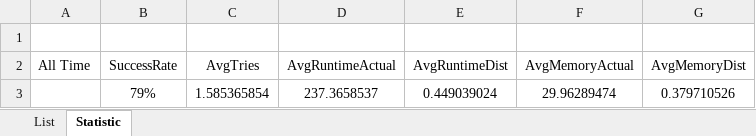
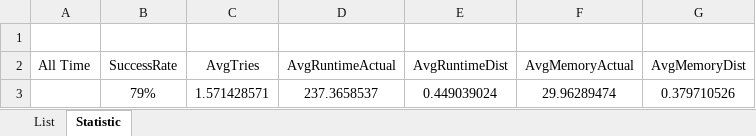
Before and after one commit to dkang919/CodingPractice, an Excel workbook: LeetCodeStats.xlsx, sheet Statistic, drawn as a sheet; values as stored, in another font and other column widths than the file's, no borders; the diff names each change by its address in the sheet, - before the commit and + after, or states it on an @@ line.

```diff
--- a/LeetCodeStats.xlsx (sheet Statistic)
+++ b/LeetCodeStats.xlsx (sheet Statistic)
-C3 (AvgTries): 1.585365854
+C3 (AvgTries): 1.571428571
```
Also changed, not shown: sheet List, 1 other file.
